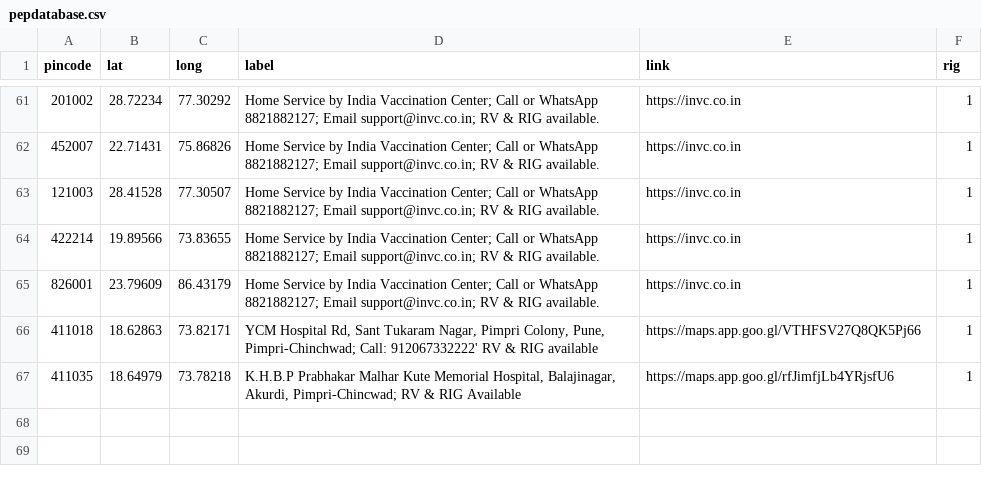
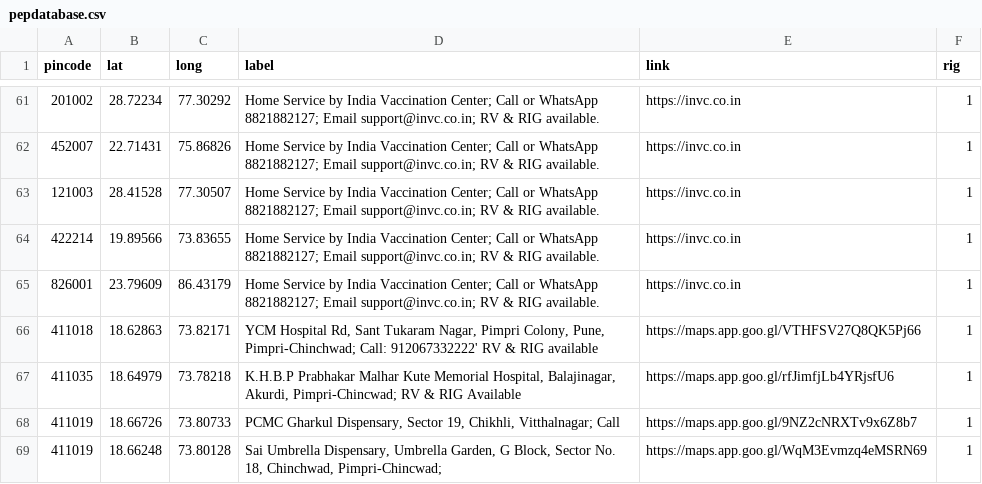
Before and after one commit to anyadoc/FRDattacks-India, a CSV file: pepdatabase.csv, drawn as a sheet; only a part is shown, gaps mark what is left out; the diff names each change by its address in the sheet, - before the commit and + after, or states it on an @@ line.

Commit message:
PCMC 17Mar24

```diff
--- a/pepdatabase.csv
+++ b/pepdatabase.csv
+row 68: 411019 | 18.66726 | 73.80733 | PCMC Gharkul Dispensary, Sector 19, Chikhli, Vitthalnagar; Call | https://maps.app.goo.gl/9NZ2cNRXTv9x6Z8b7 | 1
+row 69: 411019 | 18.66248 | 73.80128 | Sai Umbrella Dispensary, Umbrella Garden, G Block, Sector No. 18, Chinchwad, Pimpri-Chincwad; | https://maps.app.goo.gl/WqM3Evmzq4eMSRN69 | 1
```
